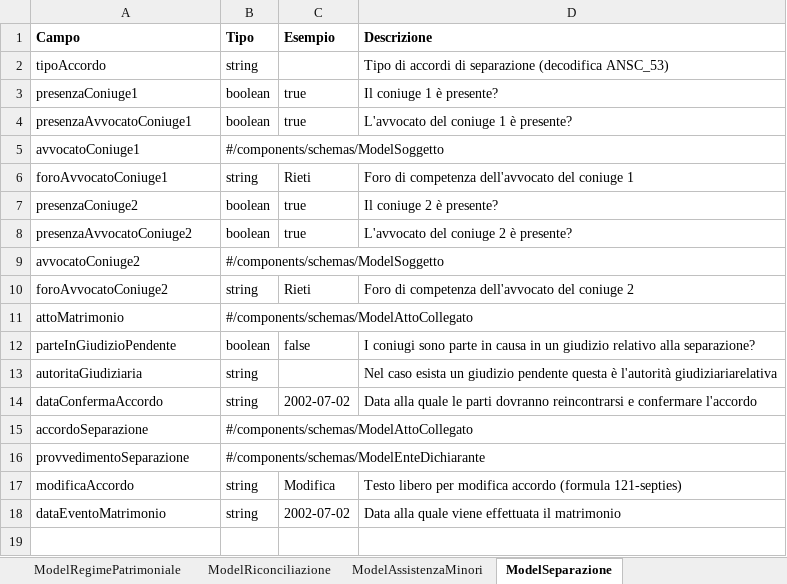
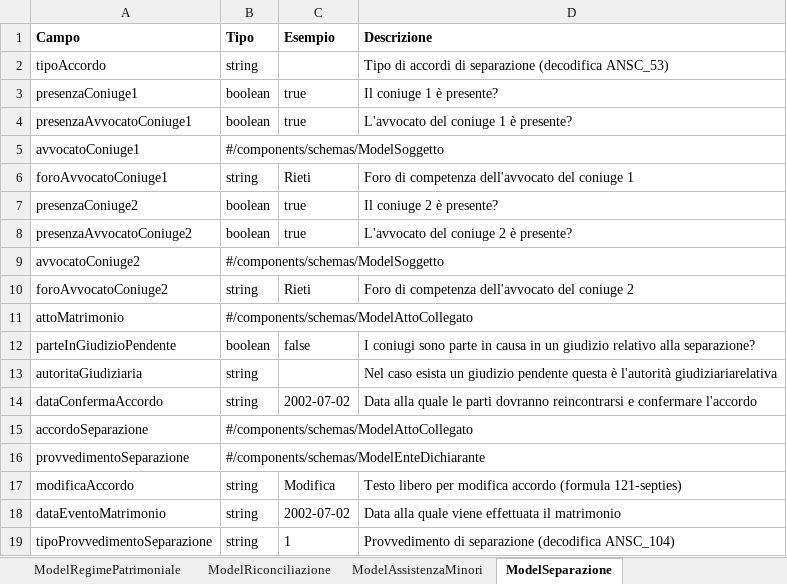
Before and after one commit to italia/ansc, an Excel workbook: docs/Caratteristiche_servizi/Tracciato-Evento.xlsx, sheet ModelSeparazione, drawn as a sheet; values as stored, in another font and other column widths than the file's, no borders; the diff names each change by its address in the sheet, - before the commit and + after, or states it on an @@ line.

```diff
--- a/docs/Caratteristiche_servizi/Tracciato-Evento.xlsx (sheet ModelSeparazione)
+++ b/docs/Caratteristiche_servizi/Tracciato-Evento.xlsx (sheet ModelSeparazione)
+row 19: tipoProvvedimentoSeparazione | string | 1 | Provvedimento di separazione (decodifica ANSC_104)
```
Also changed, not shown: sheet ModelNegoziazioneAssistita, docs/Decodifiche/100_dec_versione.xlsx, docs/Mapping_casi_uso/matrimoni/Sep_Div_002.xlsx, 15 other files.
